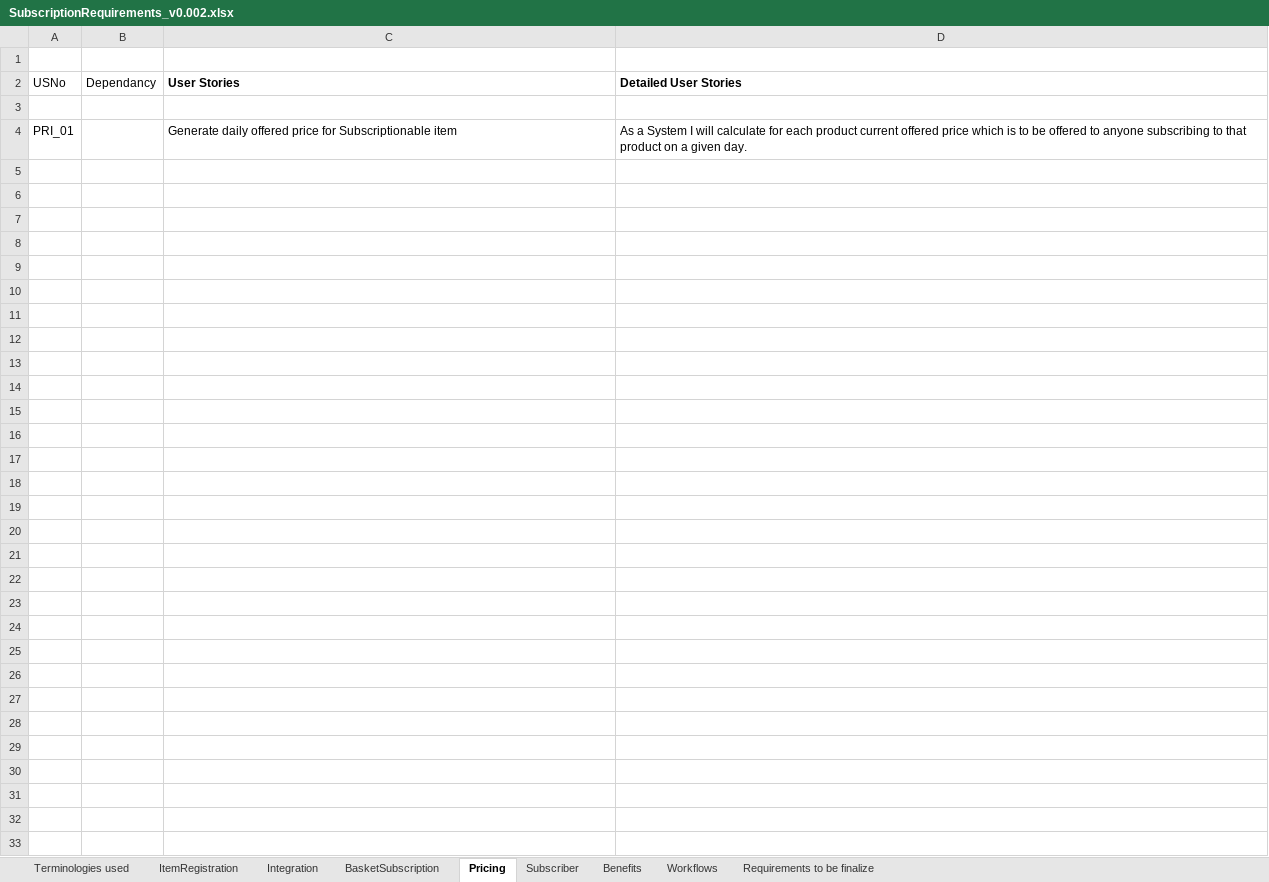
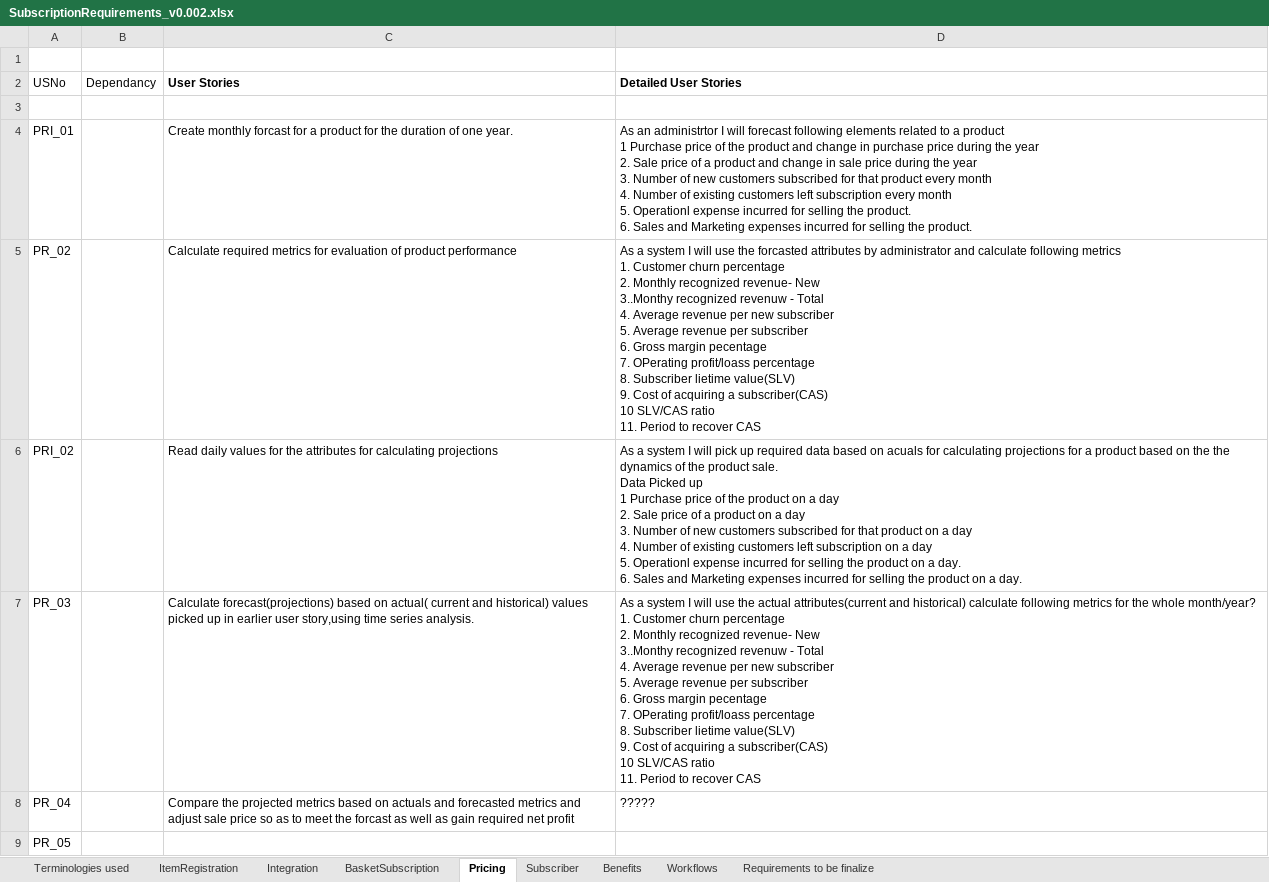
Before and after one commit to soukhyak26/MegaProject, an Excel workbook: documentation/requirements/SubscriptionRequirements_v0.002.xlsx, sheet Pricing, drawn as a sheet; only a part is shown; values as stored, in another font and other column widths than the file's, no borders; ↵ is a line break in a cell; the diff covers the shown part only; the diff names each change by its address in the sheet, - before the commit and + after, or states it on an @@ line.

```diff
--- a/documentation/requirements/SubscriptionRequirements_v0.002.xlsx (sheet Pricing)
+++ b/documentation/requirements/SubscriptionRequirements_v0.002.xlsx (sheet Pricing)
-C4 (User Stories): Generate daily offered price for Subscriptionable item
+C4 (User Stories): Create monthly forcast for a product for the duration of one year.
-D4 (Detailed User Stories): As a System I will calculate for each product current offered price which is to be offered to anyone subscribing to that product on a given day.
+D4 (Detailed User Stories): As an administrtor I will forecast following elements related to a product ↵ 1 Purchase price of the product and change in purchase price during the year ↵ 2. Sale price of a product and change in sale price during the year ↵ 3. Number of new customers subscribed for that product every month ↵ 4. Number of existing customers left subscription every month ↵ 5. Operationl expense incurred for selling the product. ↵ 6. Sales and Marketing expenses incurred for selling the product.
+row 5: PR_02 |  | Calculate required metrics for evaluation of product performance | As a system I will use the forcasted attributes by administrator and calculate following metrics ↵ 1. Customer churn percentage ↵ 2. Monthly recognized revenue- New ↵ 3..Monthy recognized revenuw - Total ↵ 4. Average revenue per new subscriber ↵ 5. Average revenue per subscriber ↵ 6. Gross margin pecentage ↵ 7. OPerating profit/loass percentage ↵ 8. Subscriber lietime value(SLV) ↵ 9. Cost of acquiring a subscriber(CAS) ↵ 10 SLV/CAS ratio ↵ 11. Period to recover CAS
+row 6: PRI_02 |  | Read daily values for the attributes for calculating projections | As a system I will pick up required data based on acuals for calculating projections for a product based on the the dynamics of the product sale. ↵ Data Picked up ↵ 1 Purchase price of the product on a day ↵ 2. Sale price of a product on a day ↵ 3. Number of new customers subscribed for that product on a day ↵ 4. Number of existing customers left subscription on a day ↵ 5. Operationl expense incurred for selling the product on a day. ↵ 6. Sales and Marketing expenses incurred for selling the product on a day.
+row 7: PR_03 |  | Calculate forecast(projections) based on actual( current and historical) values picked up in earlier user story,using time series analysis. | As a system I will use the actual attributes(current and historical) calculate following metrics for the whole month/year? ↵ 1. Customer churn percentage ↵ 2. Monthly recognized revenue- New ↵ 3..Monthy recognized revenuw - Total ↵ 4. Average revenue per new subscriber ↵ 5. Average revenue per subscriber ↵ 6. Gross margin pecentage ↵ 7. OPerating profit/loass percentage ↵ 8. Subscriber lietime value(SLV) ↵ 9. Cost of acquiring a subscriber(CAS) ↵ 10 SLV/CAS ratio ↵ 11. Period to recover CAS
+row 8: PR_04 |  | Compare the projected metrics based on actuals and forecasted metrics and adjust sale price so as to meet the forcast as well as gain required net profit | ?????
+row 9: PR_05
```
Also changed, not shown: 5 added rows elsewhere in this sheet, documentation/Pricing/PricingModel-Final.xlsx.
